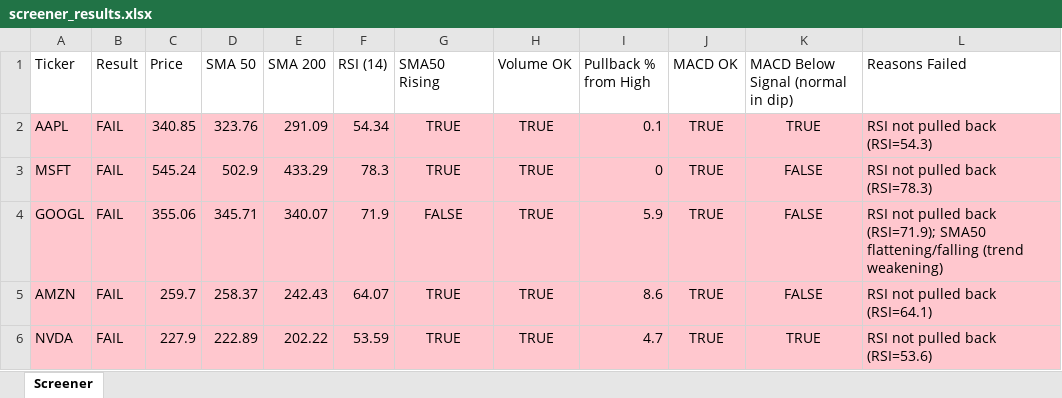
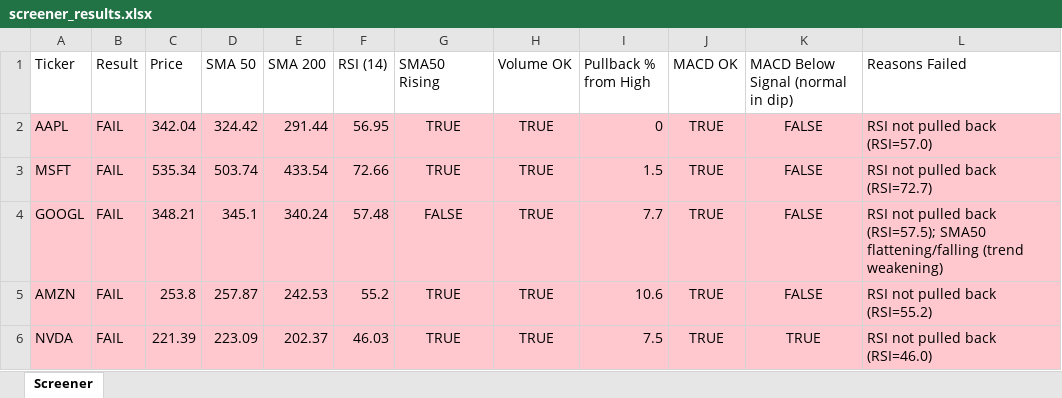
Before and after one commit to Spiky0315/Stock-screener, an Excel workbook: Output/screener_results.xlsx, sheet Screener, drawn as a sheet; only a part is shown; values as stored, in another font and other column widths than the file's, no borders; the diff covers the shown part only; the diff names each change by its address in the sheet, - before the commit and + after, or states it on an @@ line.

```diff
--- a/Output/screener_results.xlsx (sheet Screener)
+++ b/Output/screener_results.xlsx (sheet Screener)
-C2 (Price): 340.85
+C2 (Price): 342.04
-D2 (SMA 50): 323.76
+D2 (SMA 50): 324.42
-E2 (SMA 200): 291.09
+E2 (SMA 200): 291.44
-F2 (RSI (14)): 54.34
+F2 (RSI (14)): 56.95
-I2 (Pullback % from High): 0.1
+I2 (Pullback % from High): 0
-K2: TRUE
+K2: FALSE
-L2 (Reasons Failed): RSI not pulled back (RSI=54.3)
+L2 (Reasons Failed): RSI not pulled back (RSI=57.0)
-C3 (Price): 545.24
+C3 (Price): 535.34
-D3 (SMA 50): 502.9
+D3 (SMA 50): 503.74
-E3 (SMA 200): 433.29
+E3 (SMA 200): 433.54
-F3 (RSI (14)): 78.3
+F3 (RSI (14)): 72.66
-I3 (Pullback % from High): 0
+I3 (Pullback % from High): 1.5
-L3 (Reasons Failed): RSI not pulled back (RSI=78.3)
+L3 (Reasons Failed): RSI not pulled back (RSI=72.7)
-C4 (Price): 355.06
+C4 (Price): 348.21
-D4 (SMA 50): 345.71
+D4 (SMA 50): 345.1
-E4 (SMA 200): 340.07
+E4 (SMA 200): 340.24
-F4 (RSI (14)): 71.9
+F4 (RSI (14)): 57.48
-I4 (Pullback % from High): 5.9
+I4 (Pullback % from High): 7.7
-L4 (Reasons Failed): …pulled back (RSI=71.9); SMA50 flattening/falling…
+L4 (Reasons Failed): …pulled back (RSI=57.5); SMA50 flattening/falling…
-C5 (Price): 259.7
+C5 (Price): 253.8
-D5 (SMA 50): 258.37
+D5 (SMA 50): 257.87
-E5 (SMA 200): 242.43
+E5 (SMA 200): 242.53
-F5 (RSI (14)): 64.07
+F5 (RSI (14)): 55.2
-I5 (Pullback % from High): 8.6
+I5 (Pullback % from High): 10.6
-L5 (Reasons Failed): RSI not pulled back (RSI=64.1)
+L5 (Reasons Failed): RSI not pulled back (RSI=55.2)
-C6 (Price): 227.9
+C6 (Price): 221.39
-D6 (SMA 50): 222.89
+D6 (SMA 50): 223.09
-E6 (SMA 200): 202.22
+E6 (SMA 200): 202.37
-F6 (RSI (14)): 53.59
+F6 (RSI (14)): 46.03
-I6 (Pullback % from High): 4.7
+I6 (Pullback % from High): 7.5
-L6 (Reasons Failed): RSI not pulled back (RSI=53.6)
+L6 (Reasons Failed): RSI not pulled back (RSI=46.0)
```
Also changed, not shown: 14 edited cells and cell formats elsewhere in this sheet.
